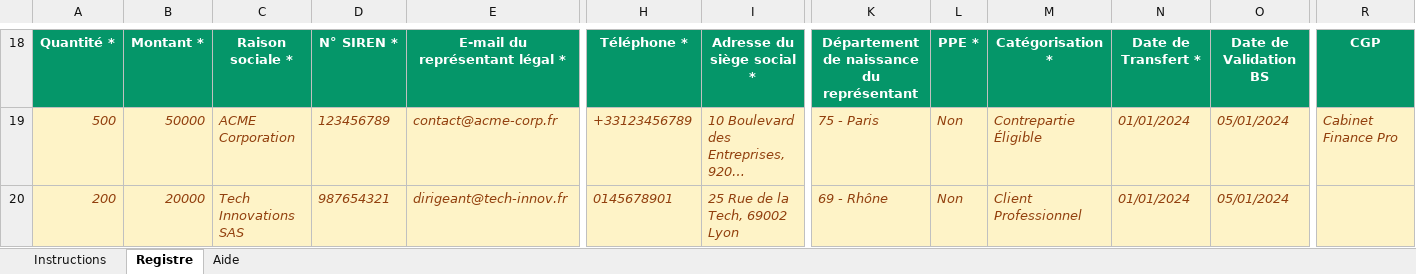
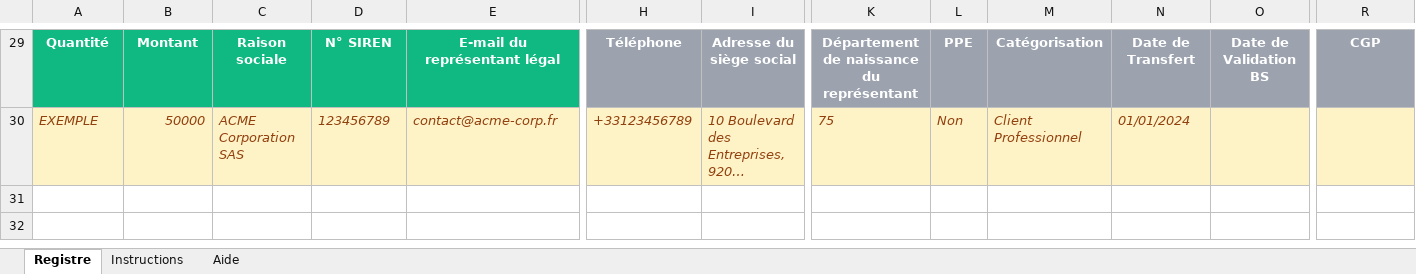
Before and after one commit to rigz1999/newapp, an Excel workbook: public/templates/Modele_Registre_Titres.xlsx, sheet Registre, drawn as a sheet; only a part is shown, gaps mark what is left out; long unchanged cells end in …; values as stored, in another font and other column widths than the file's, no borders; removed rows and columns are numbered as before the commit, all else as after; rows hold the shown columns only; the diff covers the shown part only; the diff names each change by its address in the sheet, - before the commit and + after, or states it on an @@ line.

```diff
--- a/public/templates/Modele_Registre_Titres.xlsx (sheet Registre)
+++ b/public/templates/Modele_Registre_Titres.xlsx (sheet Registre)
@@ sheet tab order changed: Registre | Instructions | Aide @@
-A29: Quantité *
+A29: Quantité
-A29:E29 fill: #059669
+A29:E29 fill: #10B981
-B29: Montant *
+B29: Montant
-C29: Raison sociale *
+C29: Raison sociale
-D29: N° SIREN *
+D29: N° SIREN
-E29: E-mail du représentant légal *
+E29: E-mail du représentant légal
-H29:R29 fill: #059669
+H29:R29 fill: #9CA3AF
-H29: Téléphone *
+H29: Téléphone
-I29: Adresse du siège social *
+I29: Adresse du siège social
-L29: PPE *
+L29: PPE
-M29: Catégorisation *
+M29: Catégorisation
-N29: Date de Transfert *
+N29: Date de Transfert
-A30: 500
+A30: EXEMPLE
-C30: ACME Corporation
+C30: ACME Corporation SAS
-K30: 75 - Paris
+K30: 75
-M30: Contrepartie Éligible
+M30: Client Professionnel
-O30: 05/01/2024
+O30: (empty)
-R30: Cabinet Finance Pro
+R30: (empty)
-row 20: 200 | 20000 | Tech Innovations SAS | 987654321 | dirigeant@tech-innov.fr | 0145678901 | 25 Rue de la Tech, 69002 Lyon | 69 - Rhône | Non | Client Professionnel | 01/01/2024 | 05/01/2024
```
Also changed, not shown: 11 added rows, 62 edited cells and cell formats elsewhere in this sheet, sheet Aide, sheet Instructions, 4 other files.
